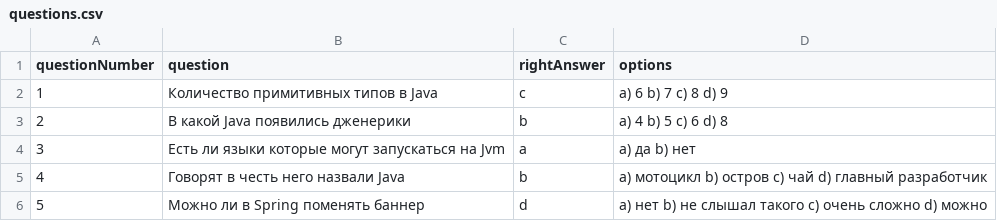
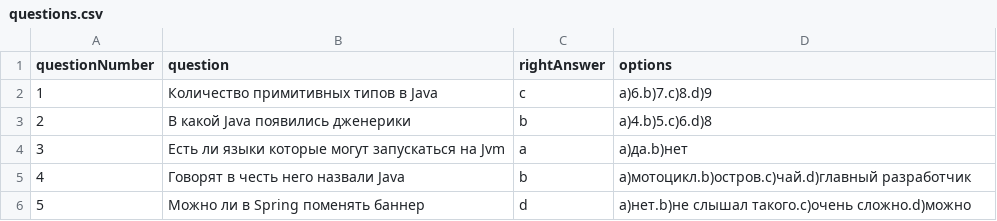
Before and after one commit to NikKosmo/spring_03, a CSV file: src/main/resources/csv/questions.csv, drawn as a sheet.

Commit message:
Move questions & options in one file

```diff
--- a/src/main/resources/csv/questions.csv
+++ b/src/main/resources/csv/questions.csv
@@ -1,6 +1,6 @@
 questionNumber,question                                      ,rightAnswer,options
-1             ,Количество примитивных типов в Java           ,c          ,a) 6	b) 7 c) 8 d) 9
-2             ,В какой Java появились дженерики              ,b          ,a) 4 b) 5 c) 6 d) 8
-3             ,Есть ли языки которые могут запускаться на Jvm,a          ,a) да b) нет
-4             ,Говорят в честь него назвали Java             ,b          ,a) мотоцикл b) остров c) чай d) главный разработчик
-5             ,Можно ли в Spring поменять баннер             ,d          ,a) нет b) не слышал такого c) очень сложно d) можно
+1             ,Количество примитивных типов в Java           ,c          ,a)6.b)7.c)8.d)9
+2             ,В какой Java появились дженерики              ,b          ,a)4.b)5.c)6.d)8
+3             ,Есть ли языки которые могут запускаться на Jvm,a          ,a)да.b)нет
+4             ,Говорят в честь него назвали Java             ,b          ,a)мотоцикл.b)остров.c)чай.d)главный разработчик
+5             ,Можно ли в Spring поменять баннер             ,d          ,a)нет.b)не слышал такого.c)очень сложно.d)можно
```
Also changed, not shown: 2 other files.
